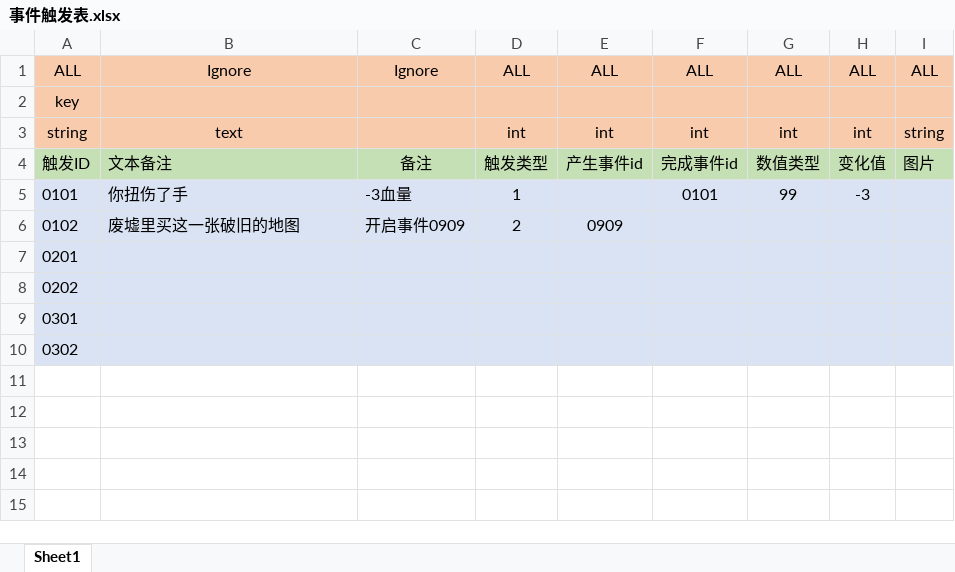
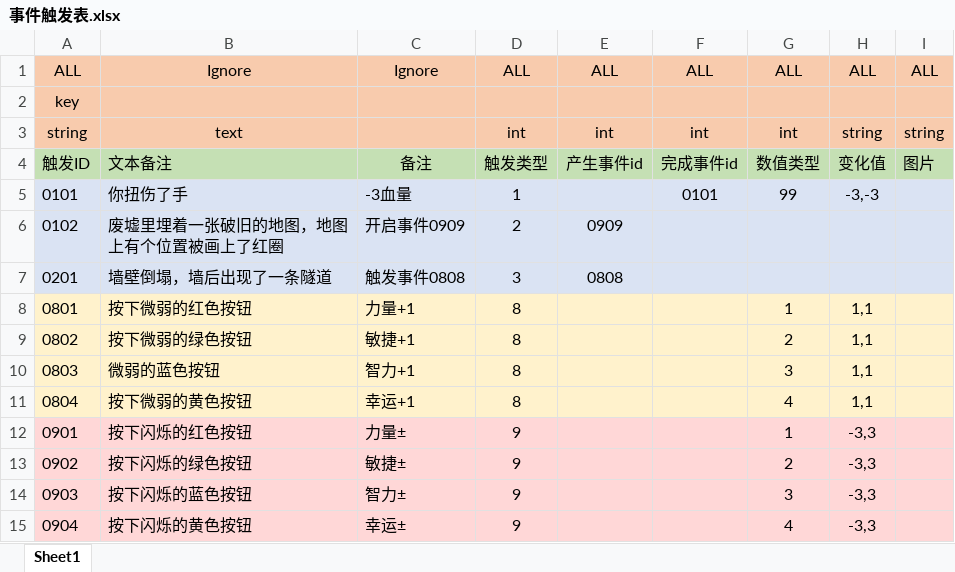
Before and after one commit to BeyonDog/GQLX, an Excel workbook: DataTable/事件触发表.xlsx, sheet Sheet1, drawn as a sheet; values as stored, in another font and other column widths than the file's, no borders; removed rows and columns are numbered as before the commit, all else as after; the diff names each change by its address in the sheet, - before the commit and + after, or states it on an @@ line.

```diff
--- a/DataTable/事件触发表.xlsx (sheet Sheet1)
+++ b/DataTable/事件触发表.xlsx (sheet Sheet1)
-H3: int
+H3: string
-H5: -3
+H5: -3,-3
-B6: 废墟里买这一张破旧的地图
+B6: 废墟里埋着一张破旧的地图，地图上有个位置被画上了红圈
-B7: (empty)
+B7: 墙壁倒塌，墙后出现了一条隧道
-C7: (empty)
+C7: 触发事件0808
-D7: (empty)
+D7: 3
-E7: (empty)
+E7: 0808
-row 8: 0202
-row 9: 0301
-row 10: 0302
+row 8: 0801 | 按下微弱的红色按钮 | 力量+1 | 8 |  |  | 1 | 1,1
+row 9: 0802 | 按下微弱的绿色按钮 | 敏捷+1 | 8 |  |  | 2 | 1,1
+row 10: 0803 | 微弱的蓝色按钮 | 智力+1 | 8 |  |  | 3 | 1,1
+row 11: 0804 | 按下微弱的黄色按钮 | 幸运+1 | 8 |  |  | 4 | 1,1
+row 12: 0901 | 按下闪烁的红色按钮 | 力量± | 9 |  |  | 1 | -3,3
+row 13: 0902 | 按下闪烁的绿色按钮 | 敏捷± | 9 |  |  | 2 | -3,3
+row 14: 0903 | 按下闪烁的蓝色按钮 | 智力± | 9 |  |  | 3 | -3,3
+row 15: 0904 | 按下闪烁的黄色按钮 | 幸运± | 9 |  |  | 4 | -3,3
```
Also changed, not shown: DataTable/事件表.xlsx.
